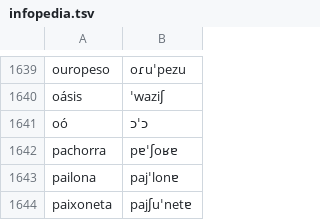
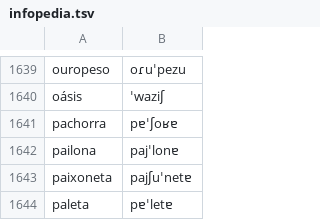
Before and after one commit to TigreGotico/o2i-lexicons, a TSV file: o2i_lexicons/data/pt-PT/infopedia.tsv, drawn as a sheet; only a part is shown, gaps mark what is left out; the shorter side is filled out with more unchanged rows; the diff names each change by its address in the sheet, - before the commit and + after, or states it on an @@ line.

```diff
--- a/o2i_lexicons/data/pt-PT/infopedia.tsv
+++ b/o2i_lexicons/data/pt-PT/infopedia.tsv
-row 1641: oó | ɔˈɔ
```
Also changed, not shown: 1 other file.
